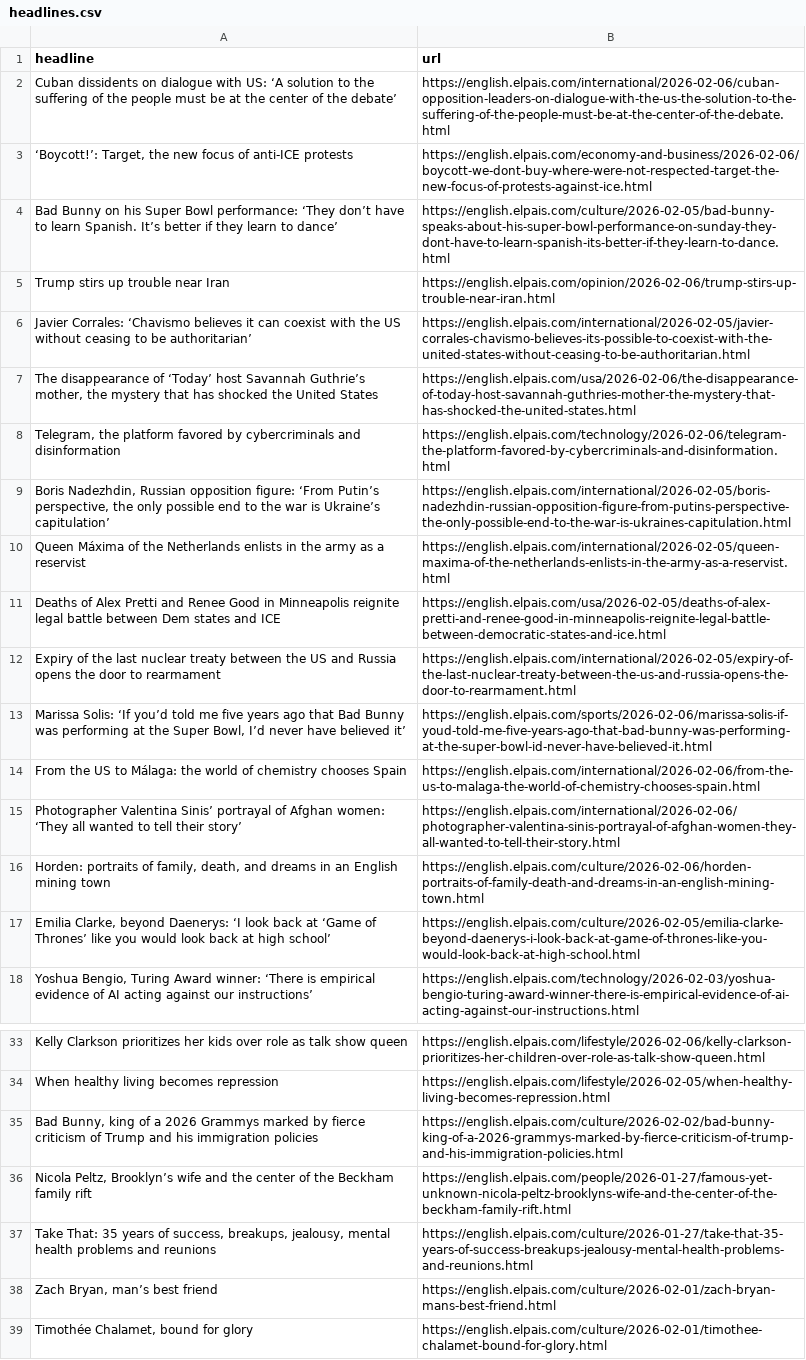
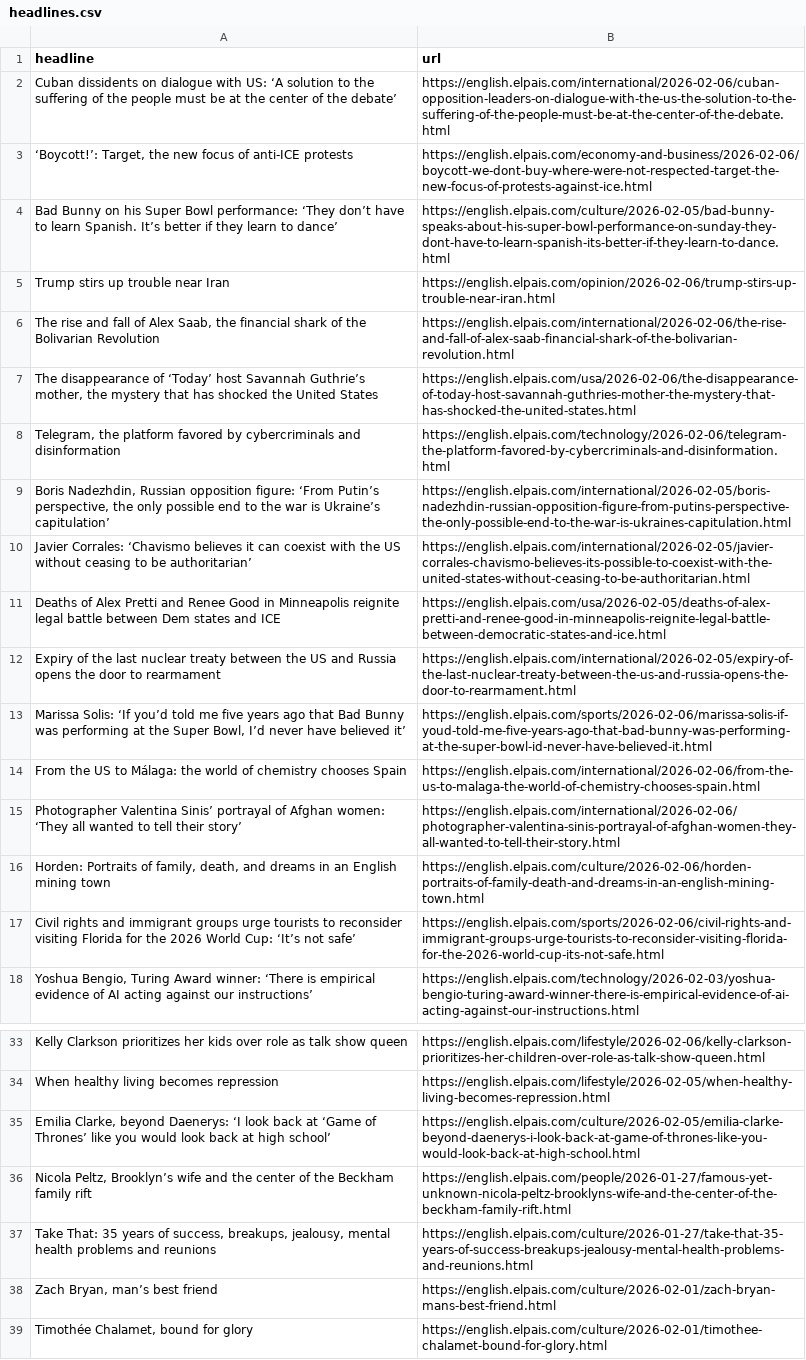
Before and after one commit to JSorrell99/el-pais-autoscraper, a CSV file: headlines.csv, drawn as a sheet; only a part is shown, gaps mark what is left out.

```diff
--- a/headlines.csv
+++ b/headlines.csv
@@ -6,3 +6,3 @@ Cuban dissidents on dialogue with US: ‘A solution to the suffering of the peop
 Trump stirs up trouble near Iran,https://english.elpais.com/opinion/2026-02-06/trump-stirs-up-trouble-near-iran.html
-Javier Corrales: ‘Chavismo believes it can coexist with the US without ceasing to be authoritarian’,https://english.elpais.com/international/2026-02-05/javier-corrales-chavismo-believes-its-possible-to-coexist-with-the-united-states-without-ceasing-to-be-authoritarian.html
+"The rise and fall of Alex Saab, the financial shark of the Bolivarian Revolution",https://english.elpais.com/international/2026-02-06/the-rise-and-fall-of-alex-saab-financial-shark-of-the-bolivarian-revolution.html
 "The disappearance of ‘Today’ host Savannah Guthrie’s mother, the mystery that has shocked the United States",https://english.elpais.com/usa/2026-02-06/the-disappearance-of-today-host-savannah-guthries-mother-the-mystery-that-has-shocked-the-united-states.html
@@ -10,3 +10,3 @@ Javier Corrales: ‘Chavismo believes it can coexist with the US without ceasing
 "Boris Nadezhdin, Russian opposition figure: ‘From Putin’s perspective, the only possible end to the war is Ukraine’s capitulation’",https://english.elpais.com/international/2026-02-05/boris-nadezhdin-russian-opposition-figure-from-putins-perspective-the-only-possible-end-to-the-war-is-ukraines-capitulation.html
-Queen Máxima of the Netherlands enlists in the army as a reservist,https://english.elpais.com/international/2026-02-05/queen-maxima-of-the-netherlands-enlists-in-the-army-as-a-reservist.html
+Javier Corrales: ‘Chavismo believes it can coexist with the US without ceasing to be authoritarian’,https://english.elpais.com/international/2026-02-05/javier-corrales-chavismo-believes-its-possible-to-coexist-with-the-united-states-without-ceasing-to-be-authoritarian.html
 Deaths of Alex Pretti and Renee Good in Minneapolis reignite legal battle between Dem states and ICE,https://english.elpais.com/usa/2026-02-05/deaths-of-alex-pretti-and-renee-good-in-minneapolis-reignite-legal-battle-between-democratic-states-and-ice.html
@@ -16,4 +16,4 @@ From the US to Málaga: the world of chemistry chooses Spain,https://english.elp
 Photographer Valentina Sinis’ portrayal of Afghan women: ‘They all wanted to tell their story’ ,https://english.elpais.com/international/2026-02-06/photographer-valentina-sinis-portrayal-of-afghan-women-they-all-wanted-to-tell-their-story.html
-"Horden: portraits of family, death, and dreams in an English mining town",https://english.elpais.com/culture/2026-02-06/horden-portraits-of-family-death-and-dreams-in-an-english-mining-town.html
-"Emilia Clarke, beyond Daenerys: ‘I look back at ‘Game of Thrones’ like you would look back at high school’",https://english.elpais.com/culture/2026-02-05/emilia-clarke-beyond-daenerys-i-look-back-at-game-of-thrones-like-you-would-look-back-at-high-school.html
+"Horden: Portraits of family, death, and dreams in an English mining town",https://english.elpais.com/culture/2026-02-06/horden-portraits-of-family-death-and-dreams-in-an-english-mining-town.html
+Civil rights and immigrant groups urge tourists to reconsider visiting Florida for the 2026 World Cup: ‘It’s not safe’,https://english.elpais.com/sports/2026-02-06/civil-rights-and-immigrant-groups-urge-tourists-to-reconsider-visiting-florida-for-the-2026-world-cup-its-not-safe.html
 "Yoshua Bengio, Turing Award winner: ‘There is empirical evidence of AI acting against our instructions’",https://english.elpais.com/technology/2026-02-03/yoshua-bengio-turing-award-winner-there-is-empirical-evidence-of-ai-acting-against-our-instructions.html
@@ -35,3 +35,3 @@ Kelly Clarkson prioritizes her kids over role as talk show queen,https://english
 When healthy living becomes repression,https://english.elpais.com/lifestyle/2026-02-05/when-healthy-living-becomes-repression.html
-"Bad Bunny, king of a 2026 Grammys marked by fierce criticism of Trump and his immigration policies",https://english.elpais.com/culture/2026-02-02/bad-bunny-king-of-a-2026-grammys-marked-by-fierce-criticism-of-trump-and-his-immigration-policies.html
+"Emilia Clarke, beyond Daenerys: ‘I look back at ‘Game of Thrones’ like you would look back at high school’",https://english.elpais.com/culture/2026-02-05/emilia-clarke-beyond-daenerys-i-look-back-at-game-of-thrones-like-you-would-look-back-at-high-school.html
 "Nicola Peltz, Brooklyn’s wife and the center of the Beckham family rift",https://english.elpais.com/people/2026-01-27/famous-yet-unknown-nicola-peltz-brooklyns-wife-and-the-center-of-the-beckham-family-rift.html
```
